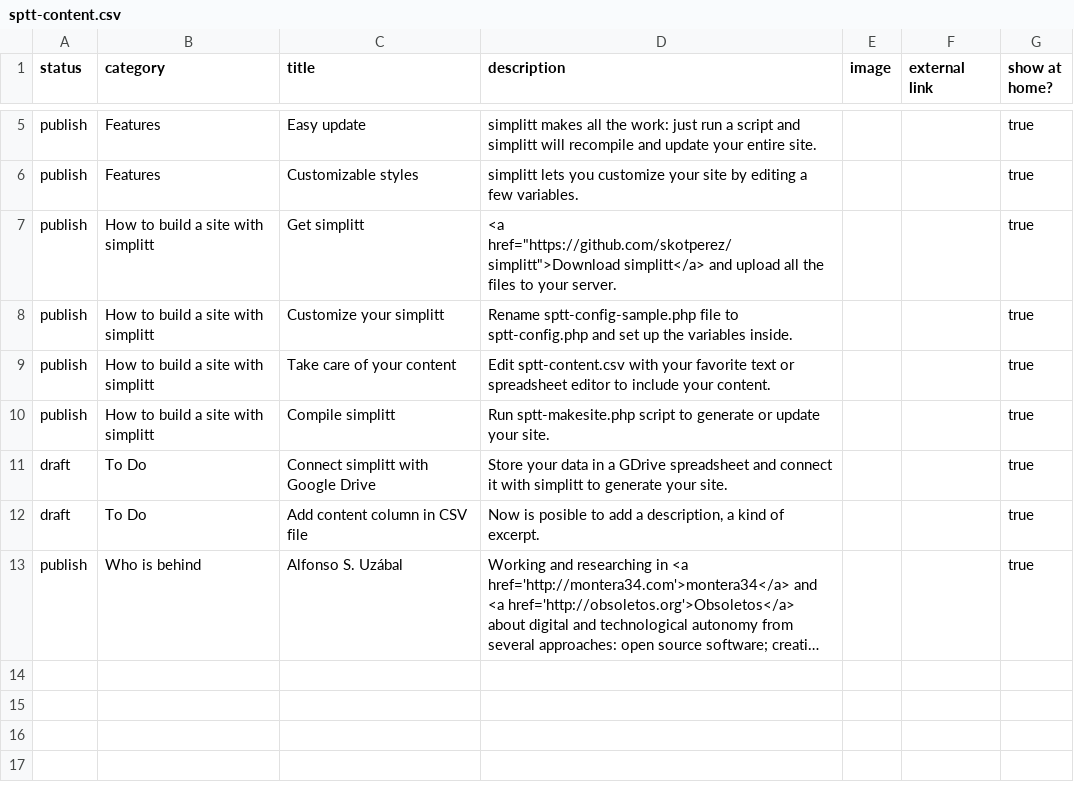
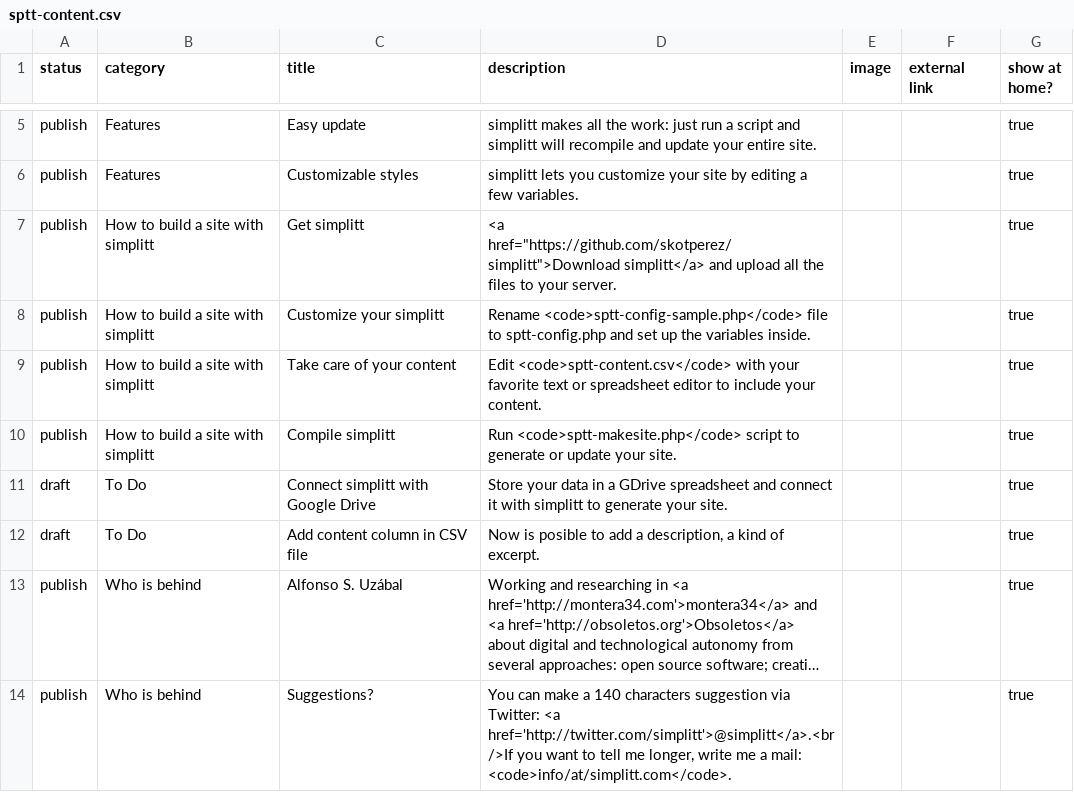
Before and after one commit to skotperez/simplitt, a CSV file: sptt-content.csv, drawn as a sheet; only a part is shown, gaps mark what is left out; long unchanged cells end in …; the diff names each change by its address in the sheet, - before the commit and + after, or states it on an @@ line.

Commit message:
new example content

```diff
--- a/sptt-content.csv
+++ b/sptt-content.csv
-D8 (description): Rename sptt-config-sample.php file to…
+D8 (description): Rename <code>sptt-config-sample.php</code> file to…
-D9 (description): Edit sptt-content.csv with your…
+D9 (description): Edit <code>sptt-content.csv</code> with your…
-D10 (description): Run sptt-makesite.php script to…
+D10 (description): Run <code>sptt-makesite.php</code> script to…
+row 14: publish | Who is behind | Suggestions? | You can make a 140 characters suggestion via Twitter: <a href='http://twitter.com/simplitt'>@simplitt</a>.<br />If you want to tell me longer, write me a mail: <code>info/at/simplitt.com</code>. |  |  | true
```
